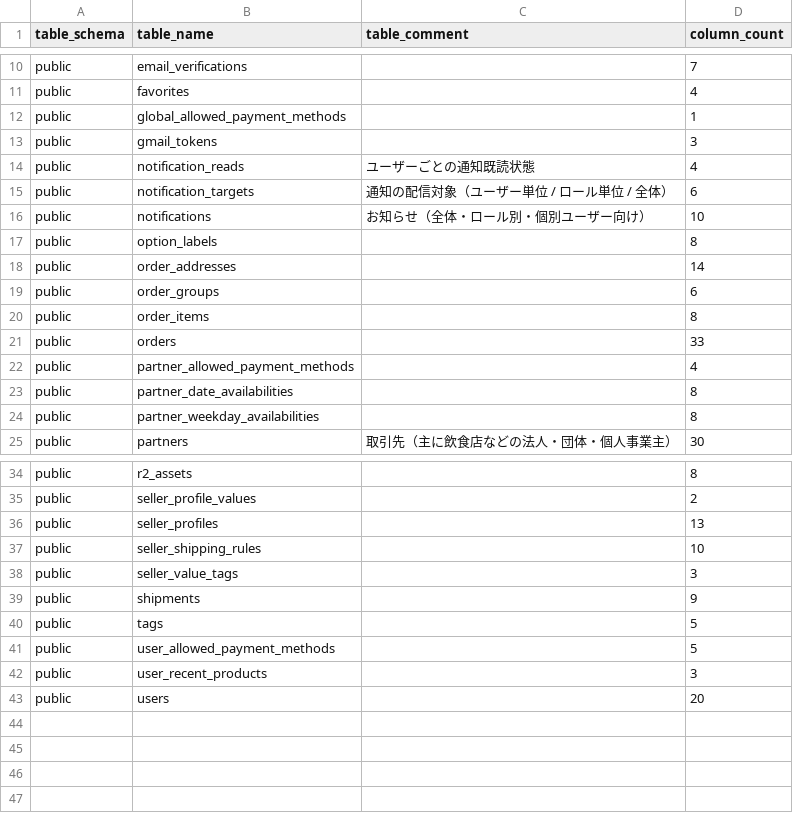
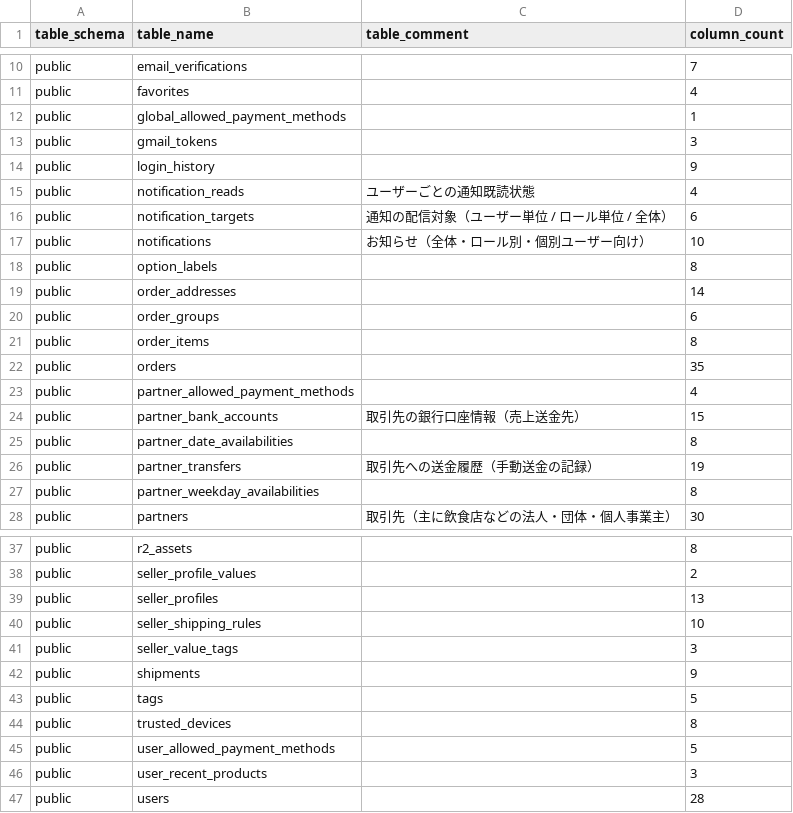
Before and after one commit to pro-koya/city_on_farm, a CSV file: table-info-production/tables.csv, drawn as a sheet; only a part is shown, gaps mark what is left out.

```diff
--- a/table-info-production/tables.csv
+++ b/table-info-production/tables.csv
@@ -13,2 +13,3 @@ public,global_allowed_payment_methods,,1
 public,gmail_tokens,,3
+public,login_history,,9
 public,notification_reads,ユーザーごとの通知既読状態,4
@@ -20,5 +21,7 @@ public,order_groups,,6
 public,order_items,,8
-public,orders,,33
+public,orders,,35
 public,partner_allowed_payment_methods,,4
+public,partner_bank_accounts,取引先の銀行口座情報（売上送金先）,15
 public,partner_date_availabilities,,8
+public,partner_transfers,取引先への送金履歴（手動送金の記録）,19
 public,partner_weekday_availabilities,,8
@@ -40,4 +43,5 @@ public,shipments,,9
 public,tags,,5
+public,trusted_devices,,8
 public,user_allowed_payment_methods,,5
 public,user_recent_products,,3
-public,users,,20
+public,users,,28
```
Also changed, not shown: table-info-production/columns.csv, table-info-production/constraints.csv, 2 other files.
